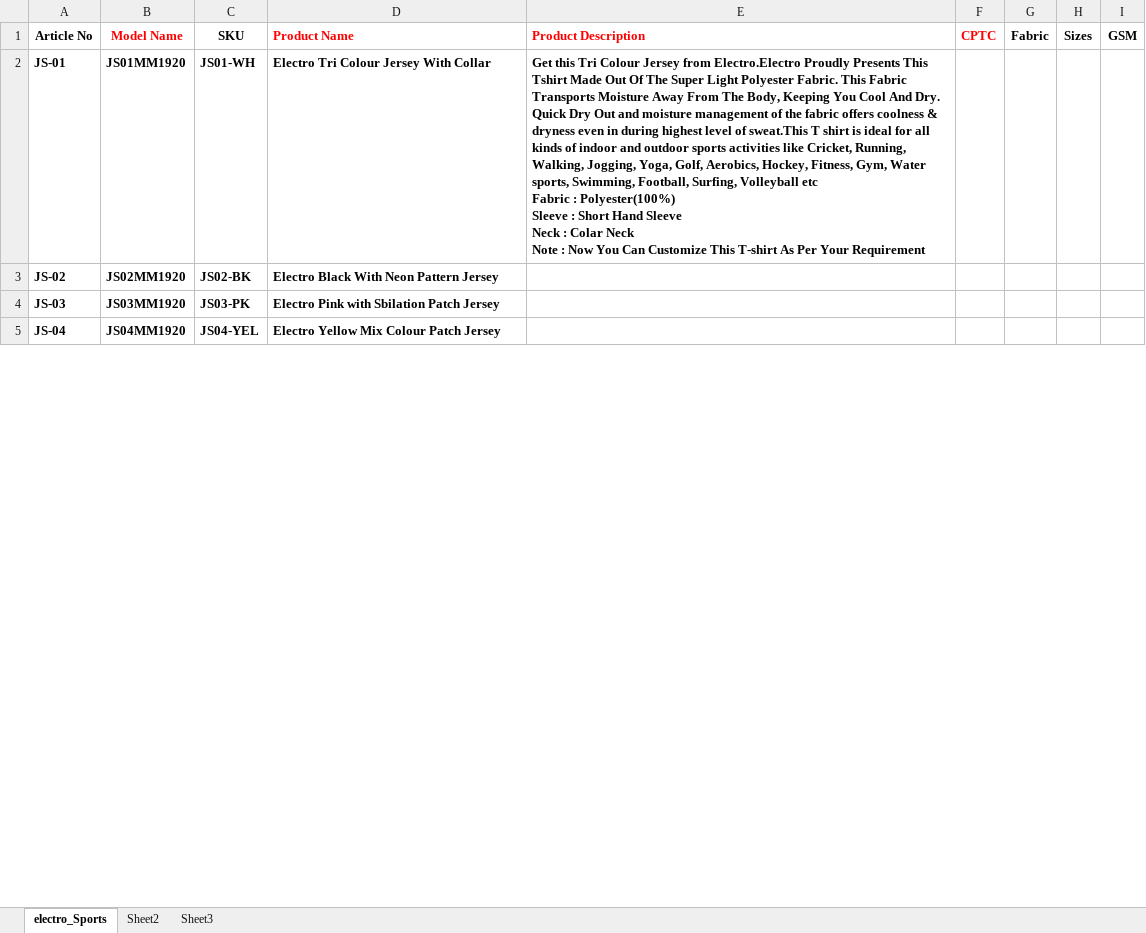
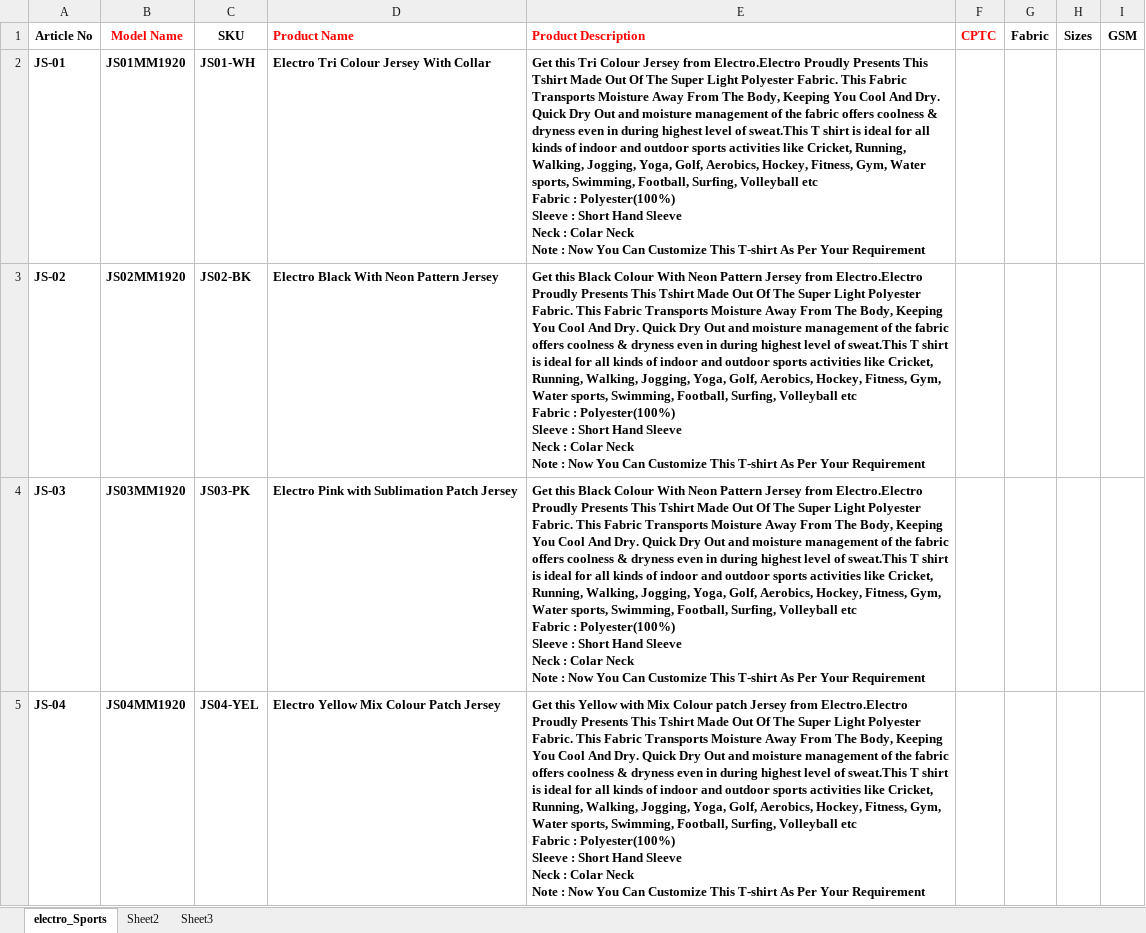
Before and after one commit to shahzeen/multipearls, an Excel workbook: electro sports catlog details 2019-2020.xlsx, sheet electro_Sports, drawn as a sheet; only a part is shown; values as stored, in another font and other column widths than the file's, no borders; ↵ is a line break in a cell; the diff covers the shown part only; the diff names each change by its address in the sheet, - before the commit and + after, or states it on an @@ line.

```diff
--- a/electro sports catlog details 2019-2020.xlsx (sheet electro_Sports)
+++ b/electro sports catlog details 2019-2020.xlsx (sheet electro_Sports)
-E3:E4 (Product Description): (empty)
+E3:E4 (Product Description): Get this Black Colour With Neon Pattern Jersey from Electro.Electro Proudly Presents This Tshirt Made Out Of The Super Light Polyester Fabric. This Fabric Transports Moisture Away From The Body, Keeping You Cool And Dry. Quick Dry Out and moisture management of the fabric offers coolness & dryness even in during highest level of sweat.This T shirt is ideal for all kinds of indoor and outdoor sports activities like Cricket, Running, Walking, Jogging, Yoga, Golf, Aerobics, Hockey, Fitness, Gym, Water sports, Swimming, Football, Surfing, Volleyball etc ↵ Fabric : Polyester(100%) ↵ Sleeve : Short Hand Sleeve ↵ Neck : Colar Neck ↵ Note : Now You Can Customize This T-shirt As Per Your Requirement
-D4 (Product Name): Electro Pink with Sbilation Patch Jersey
+D4 (Product Name): Electro Pink with Sublimation Patch Jersey
-E5 (Product Description): (empty)
+E5 (Product Description): Get this Yellow with Mix Colour patch Jersey from Electro.Electro Proudly Presents This Tshirt Made Out Of The Super Light Polyester Fabric. This Fabric Transports Moisture Away From The Body, Keeping You Cool And Dry. Quick Dry Out and moisture management of the fabric offers coolness & dryness even in during highest level of sweat.This T shirt is ideal for all kinds of indoor and outdoor sports activities like Cricket, Running, Walking, Jogging, Yoga, Golf, Aerobics, Hockey, Fitness, Gym, Water sports, Swimming, Football, Surfing, Volleyball etc ↵ Fabric : Polyester(100%) ↵ Sleeve : Short Hand Sleeve ↵ Neck : Colar Neck ↵ Note : Now You Can Customize This T-shirt As Per Your Requirement
```
Also changed, not shown: 6 edited cells elsewhere in this sheet, 1 other file.
